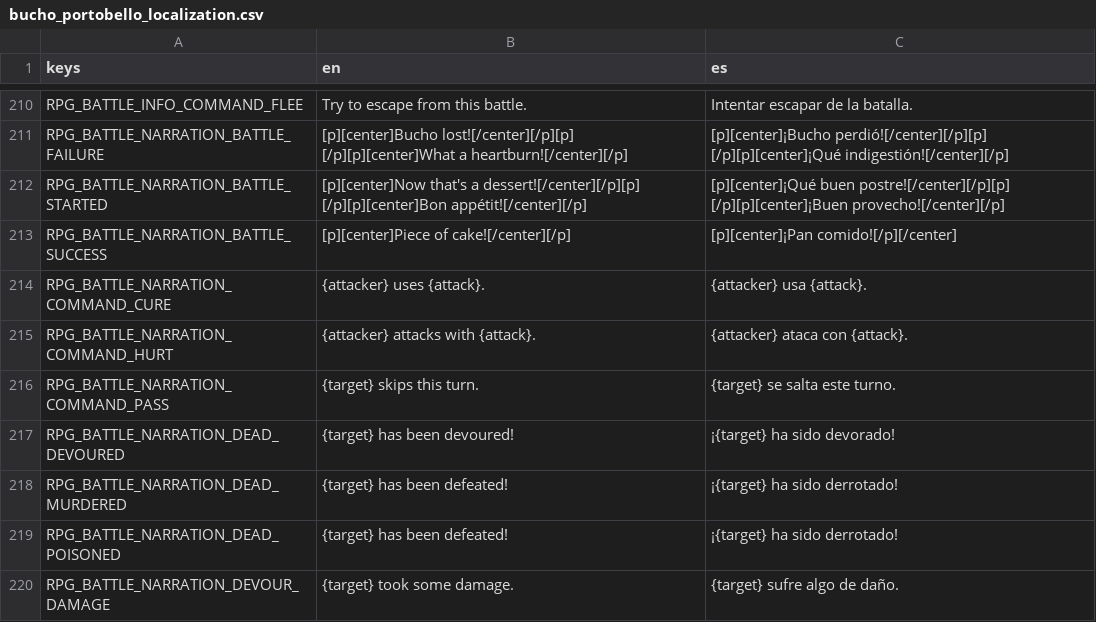
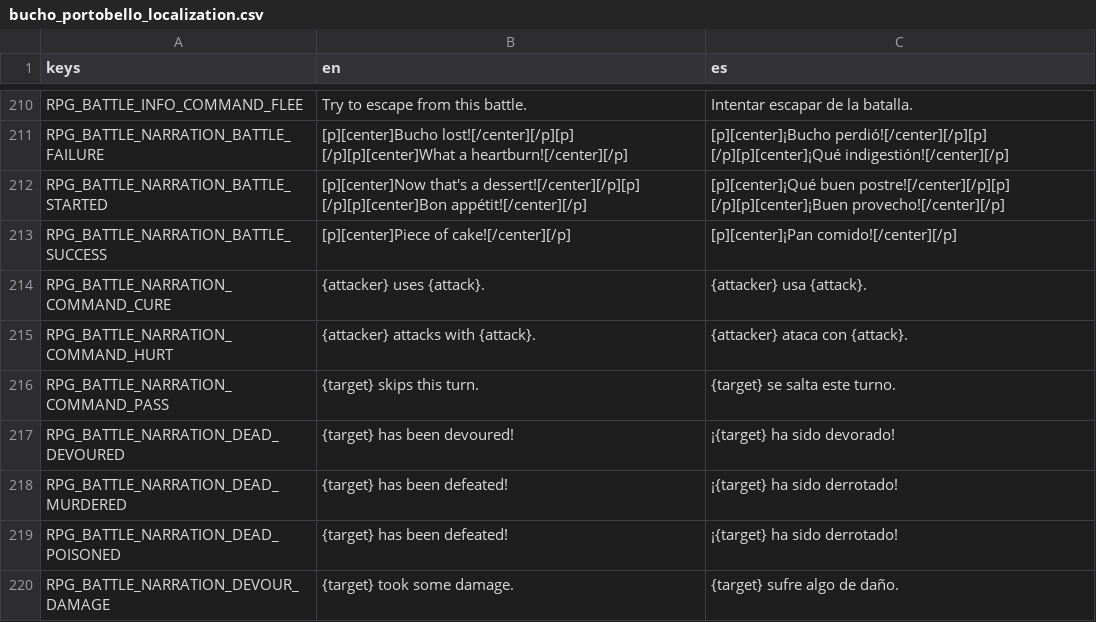
Before and after one commit to pyramid-seph/portobello, a CSV file: localization/bucho_portobello_localization.csv, drawn as a sheet; only a part is shown, gaps mark what is left out.

Commit message:
Fix localized texts

```diff
--- a/localization/bucho_portobello_localization.csv
+++ b/localization/bucho_portobello_localization.csv
@@ -212,3 +212,3 @@ RPG_BATTLE_NARRATION_BATTLE_FAILURE,[p][center]Bucho lost![/center][/p][p] [/p][
 RPG_BATTLE_NARRATION_BATTLE_STARTED,[p][center]Now that's a dessert![/center][/p][p] [/p][p][center]Bon appétit![/center][/p],[p][center]¡Qué buen postre![/center][/p][p] [/p][p][center]¡Buen provecho![/center][/p]
-RPG_BATTLE_NARRATION_BATTLE_SUCCESS,[p][center]Piece of cake![/center][/p],[p][center]¡Pan comido![/p][/center]
+RPG_BATTLE_NARRATION_BATTLE_SUCCESS,[p][center]Piece of cake![/center][/p],[p][center]¡Pan comido![/center][/p]
 RPG_BATTLE_NARRATION_COMMAND_CURE,{attacker} uses {attack}.,{attacker} usa {attack}.
```
